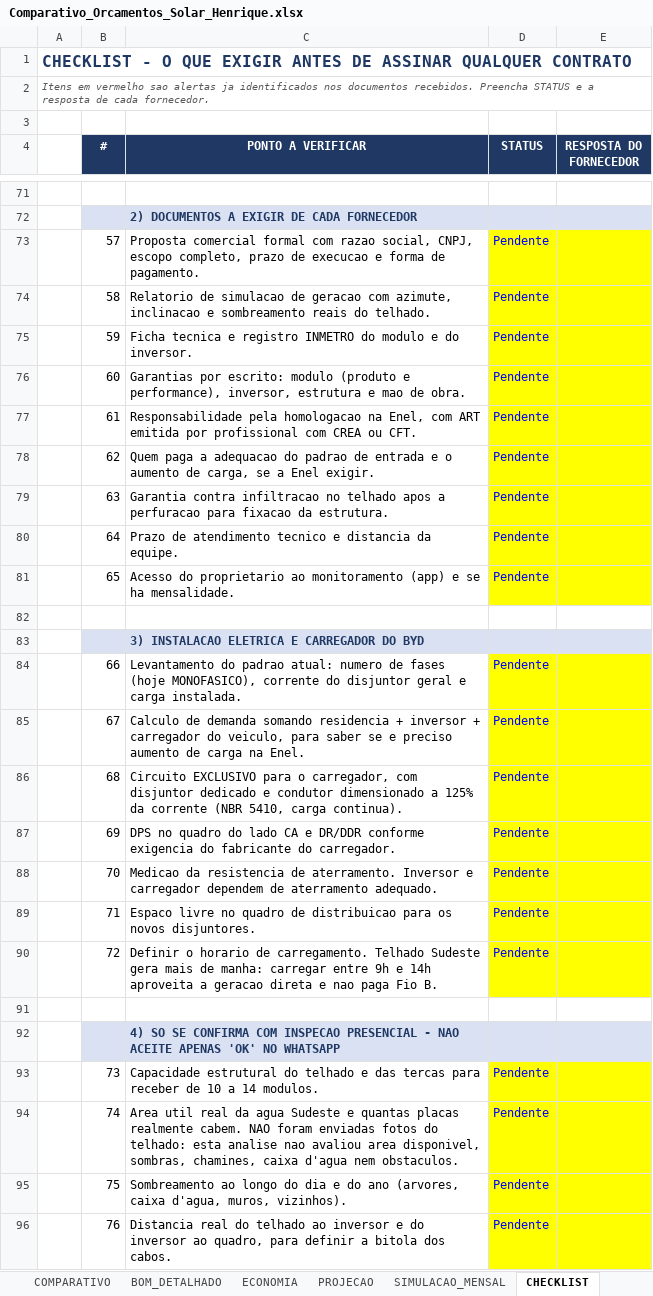
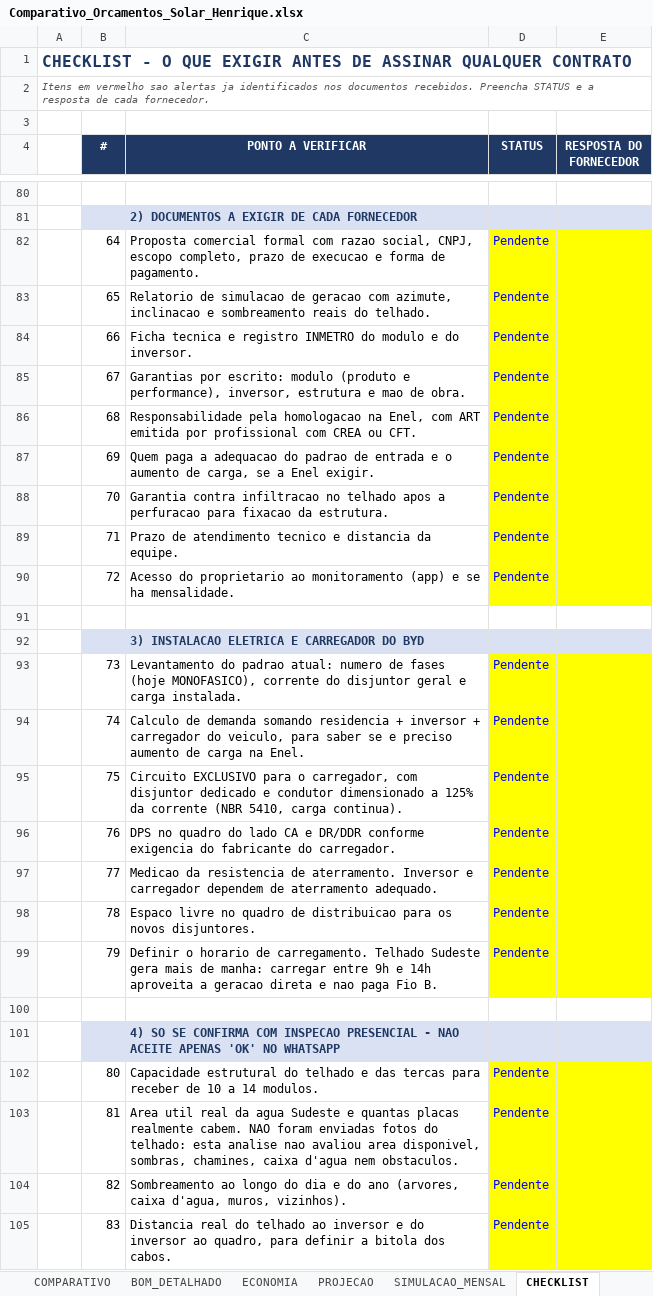
Before and after one commit to Henriquesb1993/PARTICULAR, an Excel workbook: solar/Comparativo_Orcamentos_Solar_Henrique.xlsx, sheet CHECKLIST, drawn as a sheet; only a part is shown, gaps mark what is left out; values as stored, in another font and other column widths than the file's, no borders; addresses are those after the commit; the diff covers the shown part only; the diff names each change by its address in the sheet, - before the commit and + after, or states it on an @@ line.

```diff
--- a/solar/Comparativo_Orcamentos_Solar_Henrique.xlsx (sheet CHECKLIST)
+++ b/solar/Comparativo_Orcamentos_Solar_Henrique.xlsx (sheet CHECKLIST)
-B82 (#): 57
+B82 (#): 64
-B83 (#): 58
+B83 (#): 65
-B84 (#): 59
+B84 (#): 66
-B85 (#): 60
+B85 (#): 67
-B86 (#): 61
+B86 (#): 68
-B87 (#): 62
+B87 (#): 69
-B88 (#): 63
+B88 (#): 70
-B89 (#): 64
+B89 (#): 71
-B90 (#): 65
+B90 (#): 72
-B93 (#): 66
+B93 (#): 73
-B94 (#): 67
+B94 (#): 74
-B95 (#): 68
+B95 (#): 75
-B96 (#): 69
+B96 (#): 76
-B97 (#): 70
+B97 (#): 77
-B98 (#): 71
+B98 (#): 78
-B99 (#): 72
+B99 (#): 79
-B102 (#): 73
+B102 (#): 80
-B103 (#): 74
+B103 (#): 81
-B104 (#): 75
+B104 (#): 82
-B105 (#): 76
+B105 (#): 83
```
Also changed, not shown: 16 added rows, 7 removed rows and 7 edited cells elsewhere in this sheet, sheet PROJECAO, sheet COMPARATIVO, 1 other file.
